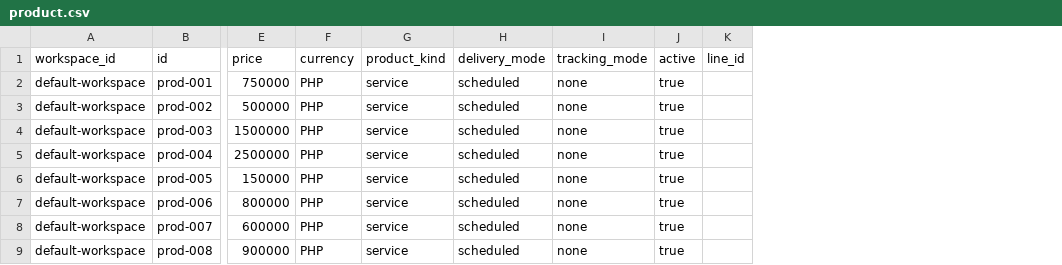
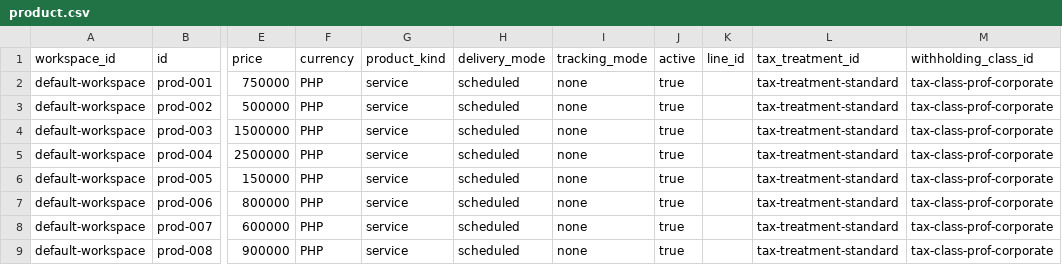
Before and after one commit to erniealice/copya, a CSV file: seeds/professional/product.csv, drawn as a sheet; only a part is shown, gaps mark what is left out; the diff names each change by its address in the sheet, - before the commit and + after, or states it on an @@ line.

Commit message:
20260510: Add tax integration Phase 3 — PH seed data
- 6 new CSVs: tax_authority (BIR), tax_treatment (5 codes), tax_registration_kind (4 PH kinds: VAT_REGISTERED/PERCENTAGE_TAX/TWA/EXEMPT_ENTITY), tax_registration (workspace VAT + demo client TWA), tax_class (6 PH WHT classes), tax_rate (3 VAT SURCHARGE × treatments + 6 WHT WITHHOLDING)
- Backfill: workspace.csv (tin/tax_inclusive_pricing/tax_computation_enabled/home_jurisdiction); client.csv (tin/country_code); professional/service product.csv (tax_treatment_id/withholding_class_id)
- types.go InsertOrder: tax tables wired into existing directory-scan loader at correct dependency levels (no separate loader.go needed)

psql verification: 1 BIR, 5 treatments, 4 kinds, 6 classes, 9 rates, 2 registrations. FindByPartyType filtering confirmed working.

```diff
--- a/seeds/professional/product.csv
+++ b/seeds/professional/product.csv
+column L (tax_treatment_id), rows 2-9: all tax-treatment-standard
+column M (withholding_class_id), rows 2-9: all tax-class-prof-corporate
```
Also changed, not shown: seeds/general/client.csv, seeds/service/product.csv, 8 other files.
